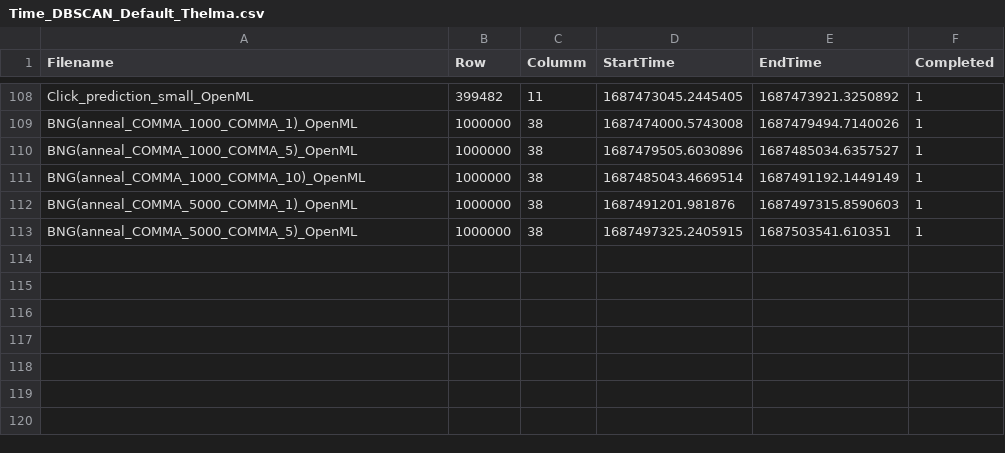
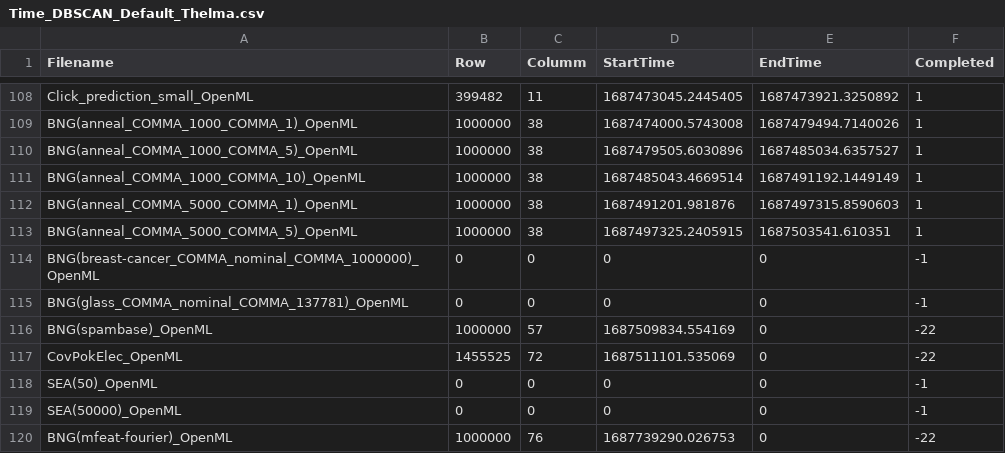
Before and after one commit to MuyeedAhmed/AcceleratedUL, a CSV file: MemoryStats/Time_DBSCAN_Default_Thelma.csv, drawn as a sheet; only a part is shown, gaps mark what is left out.

Commit message:
DBSCAN Default Thelma O partial

```diff
--- a/MemoryStats/Time_DBSCAN_Default_Thelma.csv
+++ b/MemoryStats/Time_DBSCAN_Default_Thelma.csv
@@ -113 +113,8 @@ BNG(anneal_COMMA_5000_COMMA_1)_OpenML,1000000,38,1687491201.981876,1687497315.85
 BNG(anneal_COMMA_5000_COMMA_5)_OpenML,1000000,38,1687497325.2405915,1687503541.610351,1
+BNG(breast-cancer_COMMA_nominal_COMMA_1000000)_OpenML,0,0,0,0,-1
+BNG(glass_COMMA_nominal_COMMA_137781)_OpenML,0,0,0,0,-1
+BNG(spambase)_OpenML,1000000,57,1687509834.554169,0,-22
+CovPokElec_OpenML,1455525,72,1687511101.535069,0,-22
+SEA(50)_OpenML,0,0,0,0,-1
+SEA(50000)_OpenML,0,0,0,0,-1
+BNG(mfeat-fourier)_OpenML,1000000,76,1687739290.026753,0,-22
```
